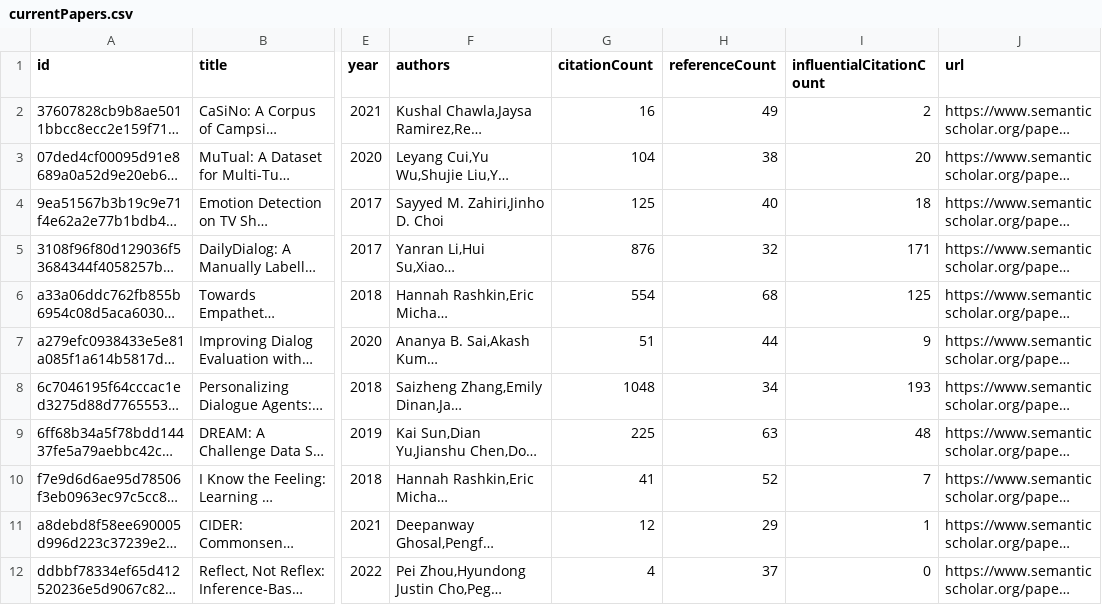
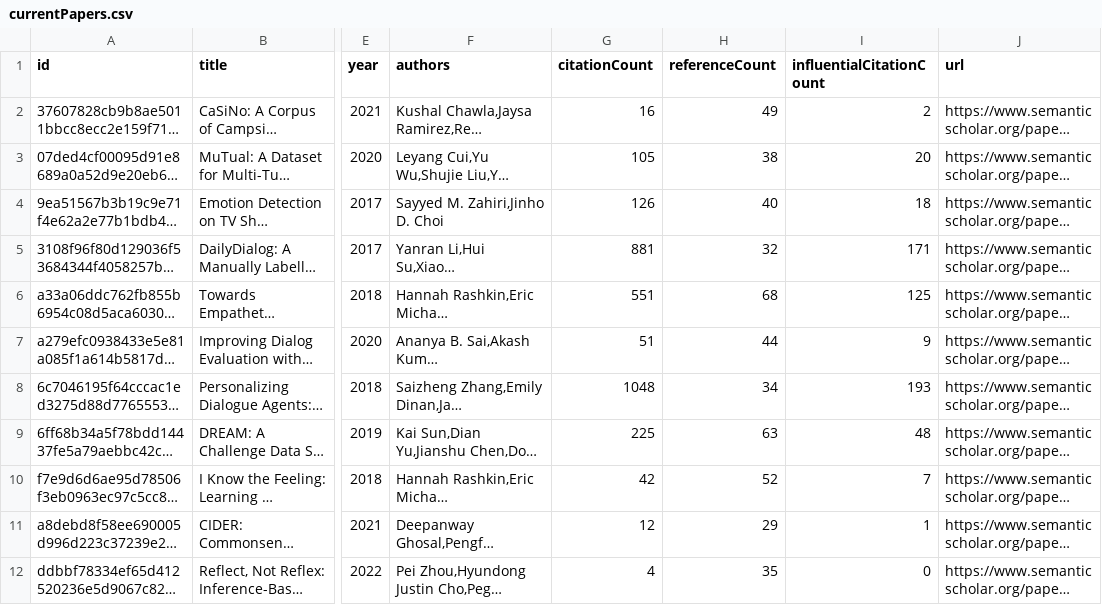
Before and after one commit to avi-jit/pegah-lit-review, a CSV file: data/currentPapers.csv, drawn as a sheet; only a part is shown, gaps mark what is left out; long unchanged cells end in …; the diff names each change by its address in the sheet, - before the commit and + after, or states it on an @@ line.

Commit message:
Update paper data

```diff
--- a/data/currentPapers.csv
+++ b/data/currentPapers.csv
-G3 (citationCount): 104
+G3 (citationCount): 105
-G4 (citationCount): 125
+G4 (citationCount): 126
-G5 (citationCount): 876
+G5 (citationCount): 881
-G6 (citationCount): 554
+G6 (citationCount): 551
-G10 (citationCount): 41
+G10 (citationCount): 42
-H12 (referenceCount): 37
+H12 (referenceCount): 35
```
Also changed, not shown: 2 other files.
